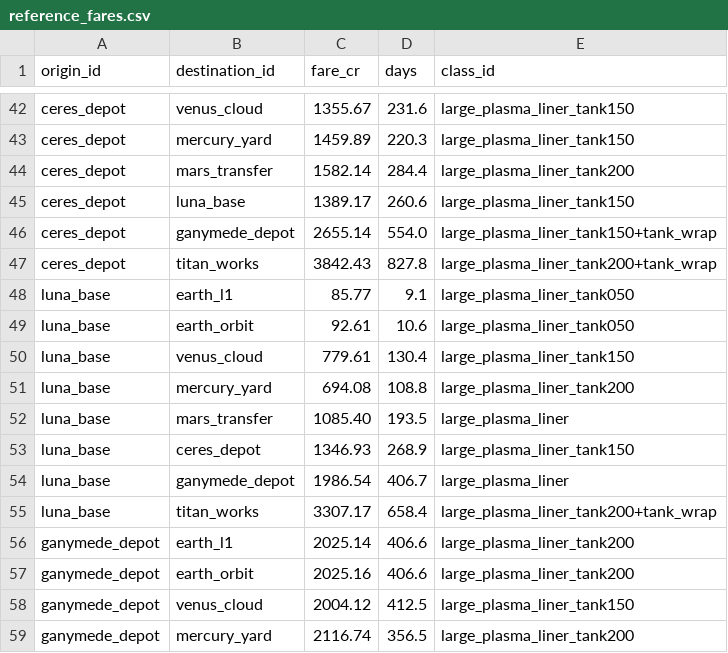
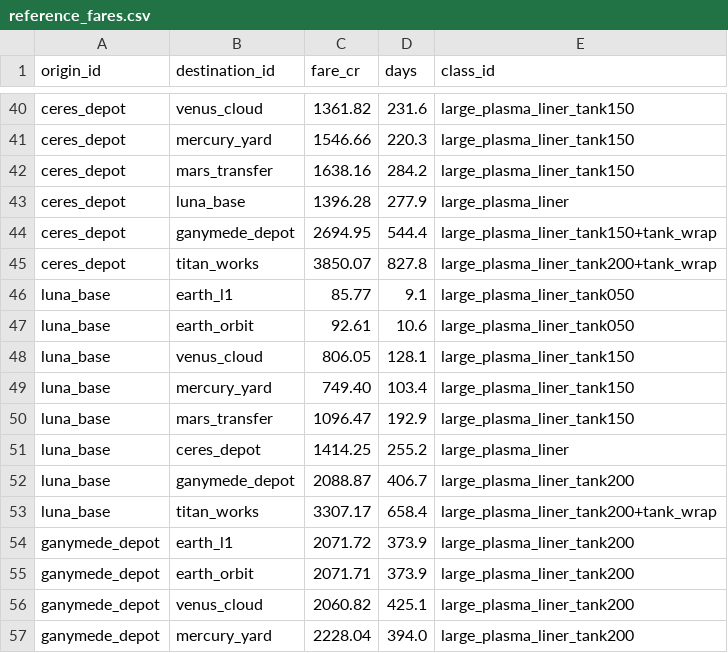
Before and after one commit to irigi/SpaceTrains, a CSV file: data/economy/reference_fares.csv, drawn as a sheet; only a part is shown, gaps mark what is left out; addresses are those after the commit; the diff covers the shown part only; the diff names each change by its address in the sheet, - before the commit and + after, or states it on an @@ line.

```diff
--- a/data/economy/reference_fares.csv
+++ b/data/economy/reference_fares.csv
-C40 (fare_cr): 1355.67
+C40 (fare_cr): 1361.82
-C41 (fare_cr): 1459.89
+C41 (fare_cr): 1546.66
-C42 (fare_cr): 1582.14
+C42 (fare_cr): 1638.16
-D42 (days): 284.4
+D42 (days): 284.2
-E42 (class_id): large_plasma_liner_tank200
+E42 (class_id): large_plasma_liner_tank150
-C43 (fare_cr): 1389.17
+C43 (fare_cr): 1396.28
-D43 (days): 260.6
+D43 (days): 277.9
-E43 (class_id): large_plasma_liner_tank150
+E43 (class_id): large_plasma_liner
-C44 (fare_cr): 2655.14
+C44 (fare_cr): 2694.95
-D44 (days): 554.0
+D44 (days): 544.4
-C45 (fare_cr): 3842.43
+C45 (fare_cr): 3850.07
-C48 (fare_cr): 779.61
+C48 (fare_cr): 806.05
-D48 (days): 130.4
+D48 (days): 128.1
-C49 (fare_cr): 694.08
+C49 (fare_cr): 749.40
-D49 (days): 108.8
+D49 (days): 103.4
-E49 (class_id): large_plasma_liner_tank200
+E49 (class_id): large_plasma_liner_tank150
-C50 (fare_cr): 1085.40
+C50 (fare_cr): 1096.47
-D50 (days): 193.5
+D50 (days): 192.9
-E50 (class_id): large_plasma_liner
+E50 (class_id): large_plasma_liner_tank150
-C51 (fare_cr): 1346.93
+C51 (fare_cr): 1414.25
-D51 (days): 268.9
+D51 (days): 255.2
-E51 (class_id): large_plasma_liner_tank150
+E51 (class_id): large_plasma_liner
-C52 (fare_cr): 1986.54
+C52 (fare_cr): 2088.87
-E52 (class_id): large_plasma_liner
+E52 (class_id): large_plasma_liner_tank200
-C54 (fare_cr): 2025.14
+C54 (fare_cr): 2071.72
-D54:D55 (days): 406.6
+D54:D55 (days): 373.9
-C55 (fare_cr): 2025.16
+C55 (fare_cr): 2071.71
-C56 (fare_cr): 2004.12
+C56 (fare_cr): 2060.82
-D56 (days): 412.5
+D56 (days): 425.1
-E56 (class_id): large_plasma_liner_tank150
+E56 (class_id): large_plasma_liner_tank200
-C57 (fare_cr): 2116.74
+C57 (fare_cr): 2228.04
-D57 (days): 356.5
+D57 (days): 394.0
```
Also changed, not shown: 2 removed rows and 83 edited cells elsewhere in this file, 1 other file.
